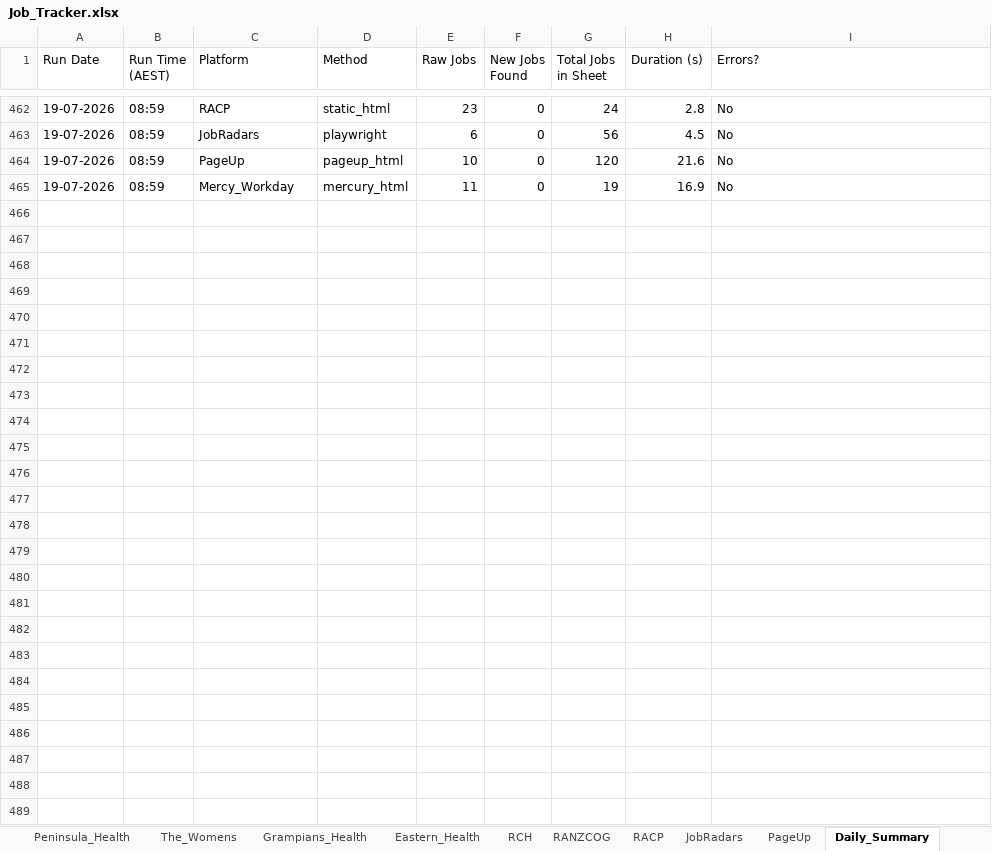
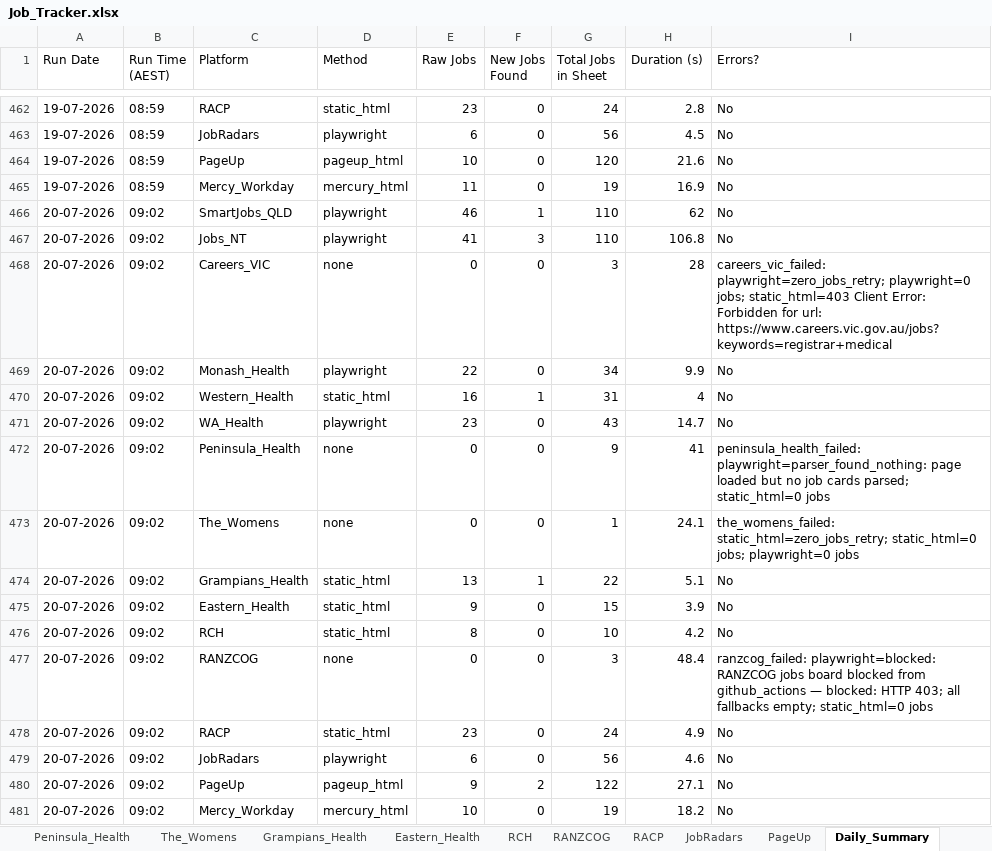
Before and after one commit to umang8954/Doctor-Australia-Job-Collector, an Excel workbook: Job_Tracker.xlsx, sheet Daily_Summary, drawn as a sheet; only a part is shown, gaps mark what is left out; values as stored, in another font and other column widths than the file's, no borders; the diff names each change by its address in the sheet, - before the commit and + after, or states it on an @@ line.

```diff
--- a/Job_Tracker.xlsx (sheet Daily_Summary)
+++ b/Job_Tracker.xlsx (sheet Daily_Summary)
+row 466: 20-07-2026 | 09:02 | SmartJobs_QLD | playwright | 46 | 1 | 110 | 62 | No
+row 467: 20-07-2026 | 09:02 | Jobs_NT | playwright | 41 | 3 | 110 | 106.8 | No
+row 468: 20-07-2026 | 09:02 | Careers_VIC | none | 0 | 0 | 3 | 28 | careers_vic_failed: playwright=zero_jobs_retry; playwright=0 jobs; static_html=403 Client Error: Forbidden for url: https://www.careers.vic.gov.au/jobs?keywords=registrar+medical
+row 469: 20-07-2026 | 09:02 | Monash_Health | playwright | 22 | 0 | 34 | 9.9 | No
+row 470: 20-07-2026 | 09:02 | Western_Health | static_html | 16 | 1 | 31 | 4 | No
+row 471: 20-07-2026 | 09:02 | WA_Health | playwright | 23 | 0 | 43 | 14.7 | No
+row 472: 20-07-2026 | 09:02 | Peninsula_Health | none | 0 | 0 | 9 | 41 | peninsula_health_failed: playwright=parser_found_nothing: page loaded but no job cards parsed; static_html=0 jobs
+row 473: 20-07-2026 | 09:02 | The_Womens | none | 0 | 0 | 1 | 24.1 | the_womens_failed: static_html=zero_jobs_retry; static_html=0 jobs; playwright=0 jobs
+row 474: 20-07-2026 | 09:02 | Grampians_Health | static_html | 13 | 1 | 22 | 5.1 | No
+row 475: 20-07-2026 | 09:02 | Eastern_Health | static_html | 9 | 0 | 15 | 3.9 | No
+row 476: 20-07-2026 | 09:02 | RCH | static_html | 8 | 0 | 10 | 4.2 | No
+row 477: 20-07-2026 | 09:02 | RANZCOG | none | 0 | 0 | 3 | 48.4 | ranzcog_failed: playwright=blocked: RANZCOG jobs board blocked from github_actions — blocked: HTTP 403; all fallbacks empty; static_html=0 jobs
+row 478: 20-07-2026 | 09:02 | RACP | static_html | 23 | 0 | 24 | 4.9 | No
+row 479: 20-07-2026 | 09:02 | JobRadars | playwright | 6 | 0 | 56 | 4.6 | No
+row 480: 20-07-2026 | 09:02 | PageUp | pageup_html | 9 | 2 | 122 | 27.1 | No
+row 481: 20-07-2026 | 09:02 | Mercy_Workday | mercury_html | 10 | 0 | 19 | 18.2 | No
```
Also changed, not shown: sheet All_Jobs_Australia, sheet PageUp, sheet Jobs_NT, sheet SmartJobs_QLD, sheet Profile_Matches, sheet JobRadars, 14 more sheets, 3 other files.
